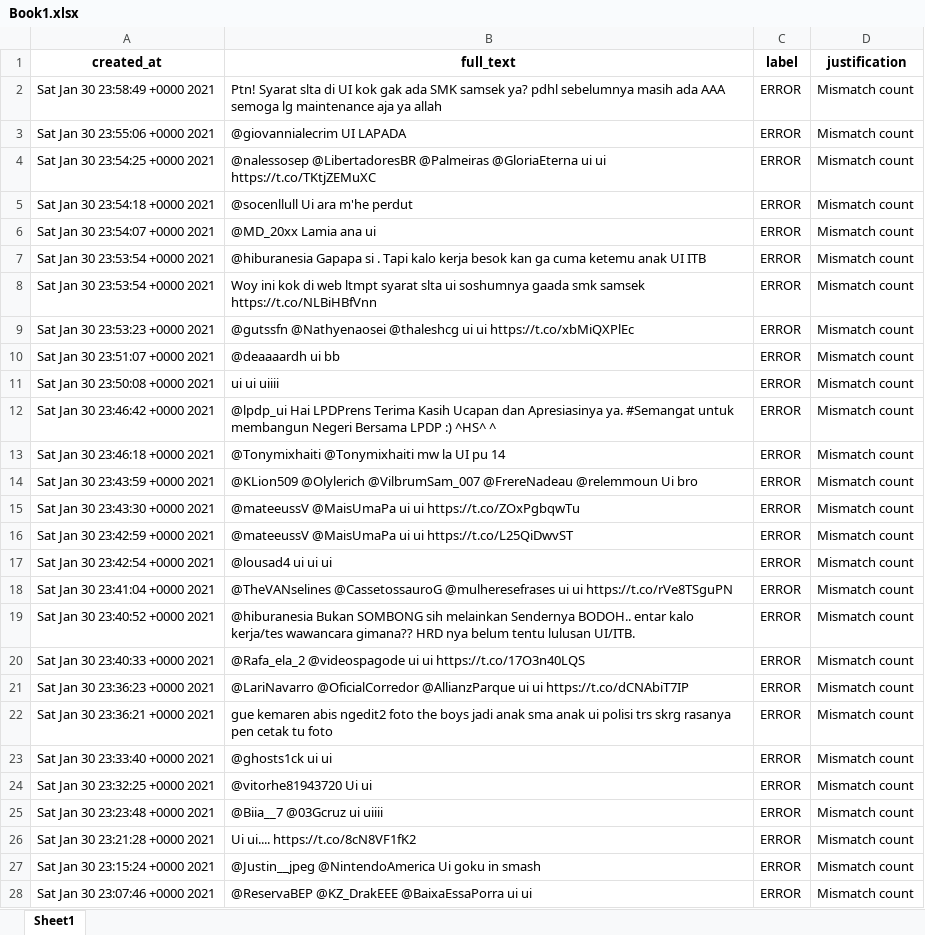
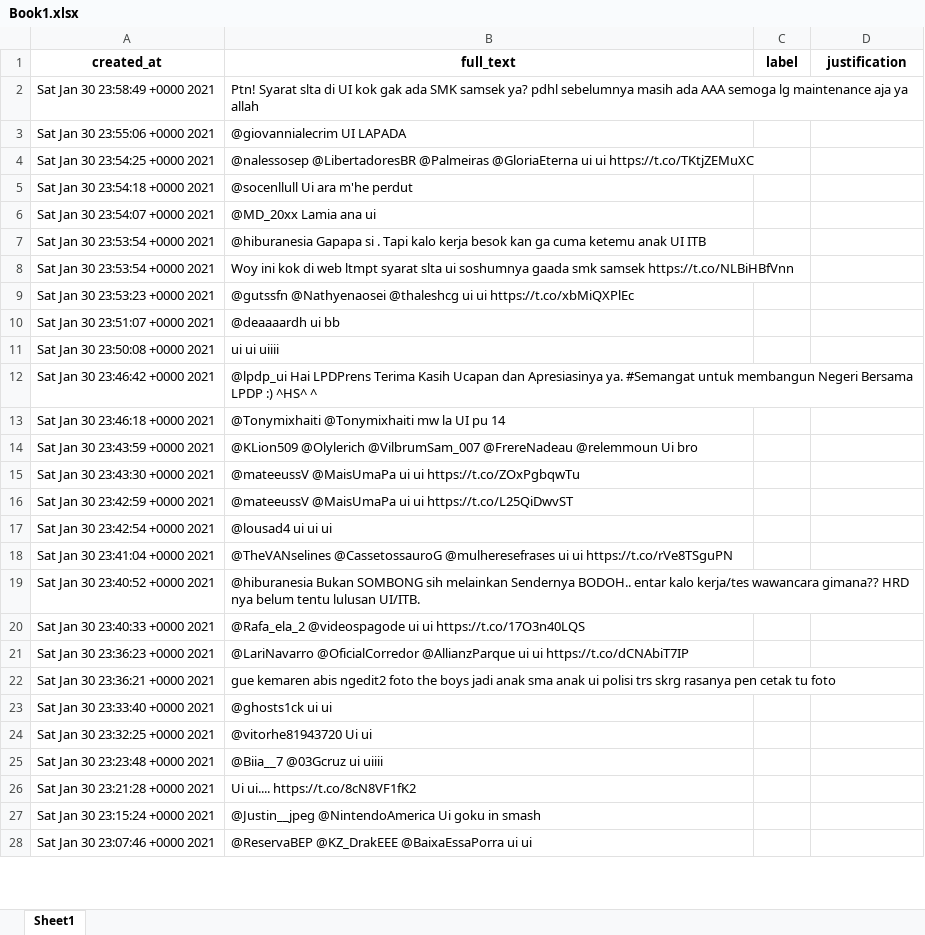
Before and after one commit to muhffikkri/labeling-aistudio-chromium, an Excel workbook: datasets/Book1.xlsx, sheet Sheet1, drawn as a sheet; only a part is shown; values as stored, in another font and other column widths than the file's, no borders; the diff covers the shown part only; the diff names each change by its address in the sheet, - before the commit and + after, or states it on an @@ line.

Commit message:
chore: repair and check dataset

```diff
--- a/datasets/Book1.xlsx (sheet Sheet1)
+++ b/datasets/Book1.xlsx (sheet Sheet1)
-C2:C28 (label): ERROR
+C2:C28 (label): (empty)
-D2:D28 (justification): Mismatch count
+D2:D28 (justification): (empty)
```
Also changed, not shown: 564 edited cells elsewhere in this sheet, datasets/data_sample_blank.xlsx, 1 other file.
